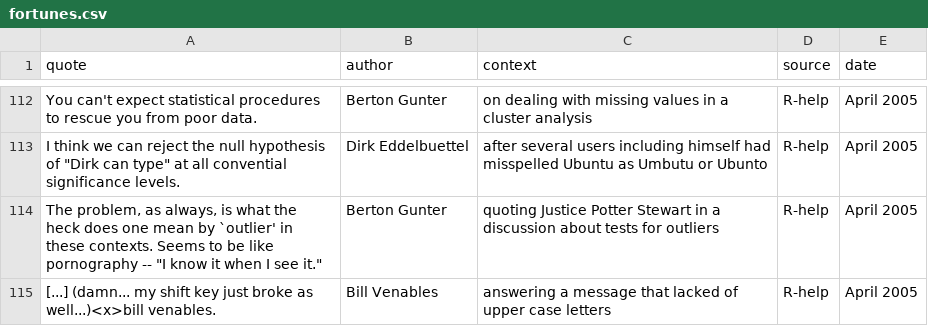
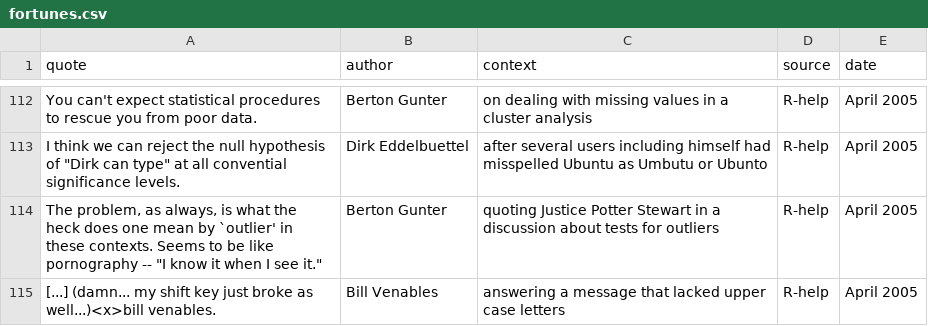
Before and after one commit to rforge/fortunes, a CSV file: trunk/inst/fortunes/fortunes.csv, drawn as a sheet; only a part is shown, gaps mark what is left out.

Commit message:
git-svn-id: svn://svn.r-forge.r-project.org/svnroot/fortunes@105 edb9625f-4e0d-4859-8d74-9fd3b1da38cb

```diff
--- a/trunk/inst/fortunes/fortunes.csv
+++ b/trunk/inst/fortunes/fortunes.csv
@@ -114,2 +114,2 @@ You can't expect statistical procedures to rescue you from poor data.;Berton Gun
 "The problem, as always, is what the heck does one mean by `outlier' in these contexts. Seems to be like pornography -- ""I know it when I see it.""";Berton Gunter;quoting Justice Potter Stewart in a discussion about tests for outliers;R-help;April 2005
-[...] (damn... my shift key just broke as well...)<x>bill venables.;Bill Venables;answering a message that lacked of upper case letters;R-help;April 2005
+[...] (damn... my shift key just broke as well...)<x>bill venables.;Bill Venables;answering a message that lacked upper case letters;R-help;April 2005
```
